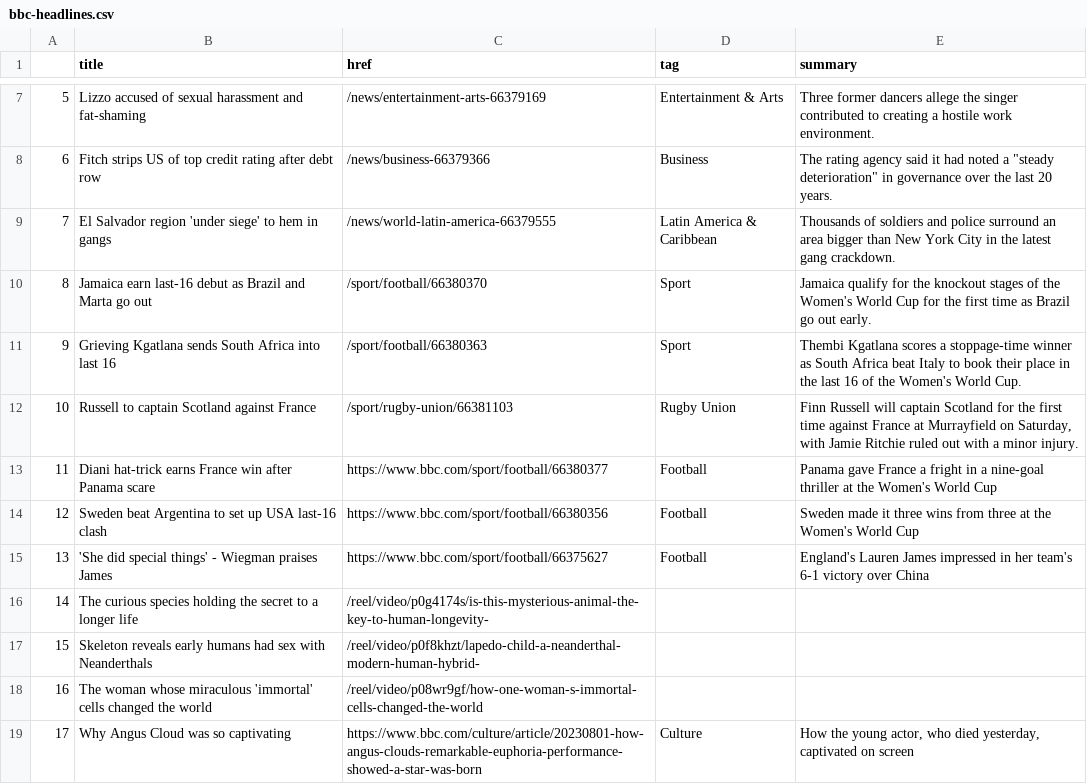
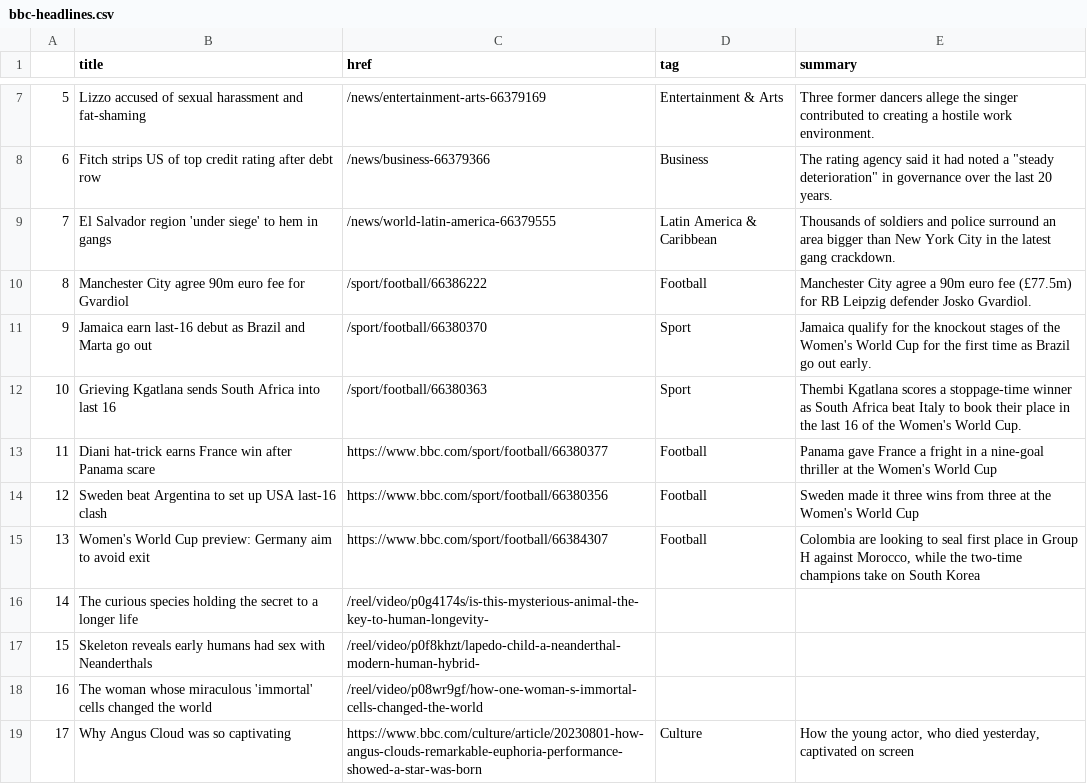
Before and after one commit to gbolduan/automatic-scraper, a CSV file: bbc-headlines.csv, drawn as a sheet; only a part is shown, gaps mark what is left out.

```diff
--- a/bbc-headlines.csv
+++ b/bbc-headlines.csv
@@ -9,8 +9,8 @@
 7,El Salvador region 'under siege' to hem in gangs,/news/world-latin-america-66379555,Latin America & Caribbean,Thousands of soldiers and police surround an area bigger than New York City in the latest gang crackdown.
-8,Jamaica earn last-16 debut as Brazil and Marta go out,/sport/football/66380370,Sport,Jamaica qualify for the knockout stages of the Women's World Cup for the first time as Brazil go out early.
-9,Grieving Kgatlana sends South Africa into last 16,/sport/football/66380363,Sport,Thembi Kgatlana scores a stoppage-time winner as South Africa beat Italy to book their place in the last 16 of the Women's World Cup.
-10,Russell to captain Scotland against France,/sport/rugby-union/66381103,Rugby Union,"Finn Russell will captain Scotland for the first time against France at Murrayfield on Saturday, with Jamie Ritchie ruled out with a minor injury."
+8,Manchester City agree 90m euro fee for Gvardiol,/sport/football/66386222,Football,Manchester City agree a 90m euro fee (£77.5m) for RB Leipzig defender Josko Gvardiol.
+9,Jamaica earn last-16 debut as Brazil and Marta go out,/sport/football/66380370,Sport,Jamaica qualify for the knockout stages of the Women's World Cup for the first time as Brazil go out early.
+10,Grieving Kgatlana sends South Africa into last 16,/sport/football/66380363,Sport,Thembi Kgatlana scores a stoppage-time winner as South Africa beat Italy to book their place in the last 16 of the Women's World Cup.
 11,Diani hat-trick earns France win after Panama scare,https://www.bbc.com/sport/football/66380377,Football,Panama gave France a fright in a nine-goal thriller at the Women's World Cup
 12,Sweden beat Argentina to set up USA last-16 clash,https://www.bbc.com/sport/football/66380356,Football,Sweden made it three wins from three at the Women's World Cup
-13,'She did special things' - Wiegman praises James,https://www.bbc.com/sport/football/66375627,Football,England's Lauren James impressed in her team's 6-1 victory over China
+13,Women's World Cup preview: Germany aim to avoid exit,https://www.bbc.com/sport/football/66384307,Football,"Colombia are looking to seal first place in Group H against Morocco, while the two-time champions take on South Korea"
 14,The curious species holding the secret to a longer life,/reel/video/p0g4174s/is-this-mysterious-animal-the-key-to-human-longevity-,,
```
